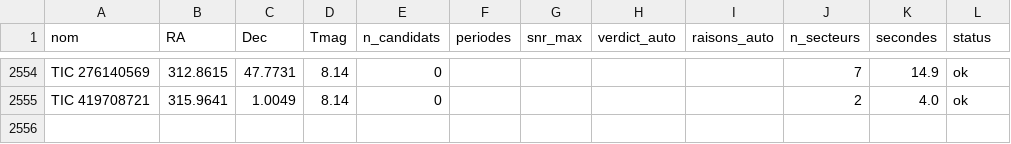
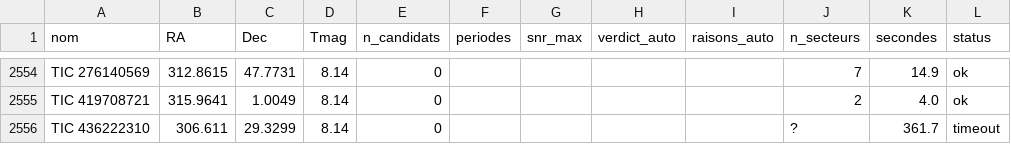
Before and after one commit to as9ardth0r/exoplanets, a CSV file: resultats_S55.csv, drawn as a sheet; only a part is shown, gaps mark what is left out.

Commit message:
Secteur 55

```diff
--- a/resultats_S55.csv
+++ b/resultats_S55.csv
@@ -2555 +2555,2 @@ TIC 276140569,312.8615,47.7731,8.14,0,,,,,7,14.9,ok
 TIC 419708721,315.9641,1.0049,8.14,0,,,,,2,4.0,ok
+TIC 436222310,306.611,29.3299,8.14,0,,,,,?,361.7,timeout
```
